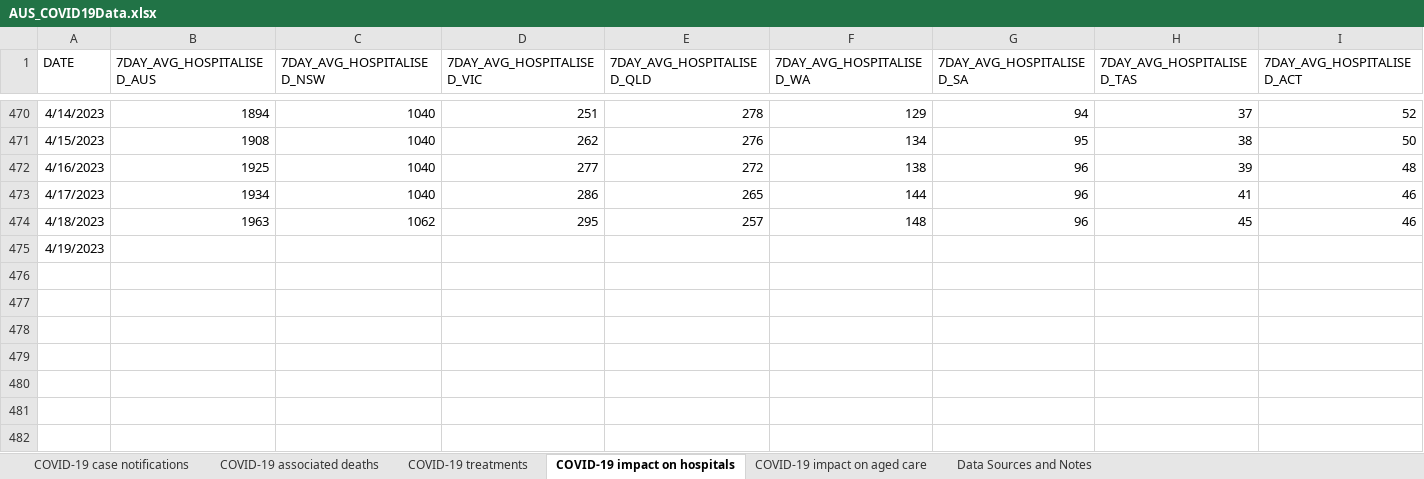
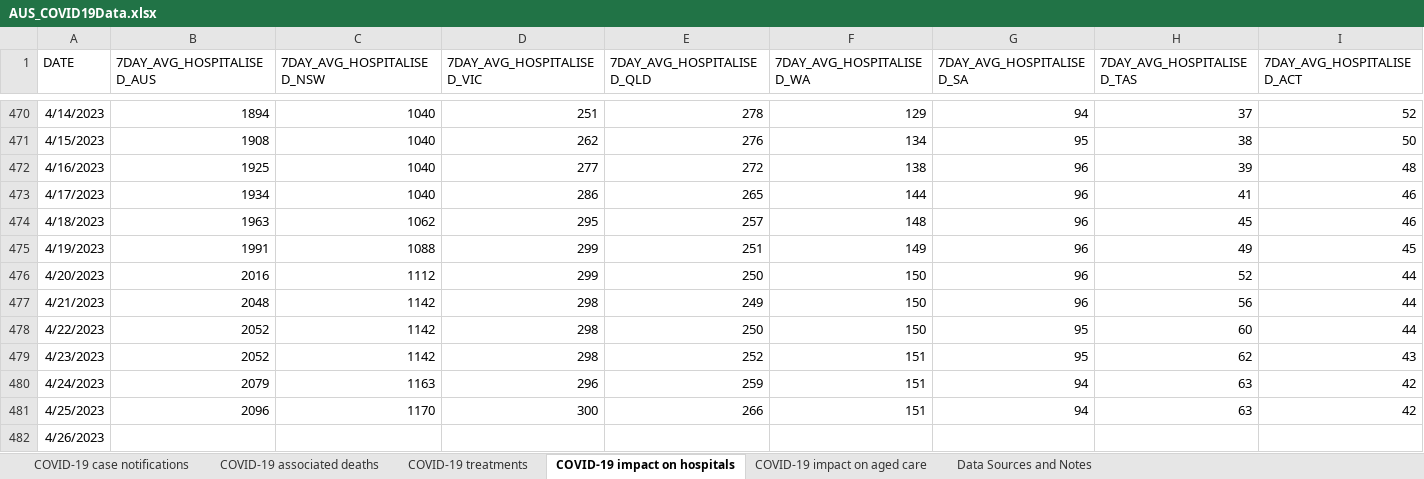
Before and after one commit to dbRaevn/covid19, an Excel workbook: pandemic/AUS_COVID19Data.xlsx, sheet COVID-19 impact on hospitals, drawn as a sheet; only a part is shown, gaps mark what is left out; values as stored, in another font and other column widths than the file's, no borders; rows hold the shown columns only; the diff covers the shown part only; the diff names each change by its address in the sheet, - before the commit and + after, or states it on an @@ line.

Commit message:
Update AUS_COVID19Data.xlsx

```diff
--- a/pandemic/AUS_COVID19Data.xlsx (sheet COVID-19 impact on hospitals)
+++ b/pandemic/AUS_COVID19Data.xlsx (sheet COVID-19 impact on hospitals)
-B475 (7DAY_AVG_HOSPITALISED_AUS): (empty)
+B475 (7DAY_AVG_HOSPITALISED_AUS): 1991
-C475 (7DAY_AVG_HOSPITALISED_NSW): (empty)
+C475 (7DAY_AVG_HOSPITALISED_NSW): 1088
-D475 (7DAY_AVG_HOSPITALISED_VIC): (empty)
+D475 (7DAY_AVG_HOSPITALISED_VIC): 299
-E475 (7DAY_AVG_HOSPITALISED_QLD): (empty)
+E475 (7DAY_AVG_HOSPITALISED_QLD): 251
-F475 (7DAY_AVG_HOSPITALISED_WA): (empty)
+F475 (7DAY_AVG_HOSPITALISED_WA): 149
-G475 (7DAY_AVG_HOSPITALISED_SA): (empty)
+G475 (7DAY_AVG_HOSPITALISED_SA): 96
-H475 (7DAY_AVG_HOSPITALISED_TAS): (empty)
+H475 (7DAY_AVG_HOSPITALISED_TAS): 49
-I475 (7DAY_AVG_HOSPITALISED_ACT): (empty)
+I475 (7DAY_AVG_HOSPITALISED_ACT): 45
+row 476: 4/20/2023 | 2016 | 1112 | 299 | 250 | 150 | 96 | 52 | 44
+row 477: 4/21/2023 | 2048 | 1142 | 298 | 249 | 150 | 96 | 56 | 44
+row 478: 4/22/2023 | 2052 | 1142 | 298 | 250 | 150 | 95 | 60 | 44
+row 479: 4/23/2023 | 2052 | 1142 | 298 | 252 | 151 | 95 | 62 | 43
+row 480: 4/24/2023 | 2079 | 1163 | 296 | 259 | 151 | 94 | 63 | 42
+row 481: 4/25/2023 | 2096 | 1170 | 300 | 266 | 151 | 94 | 63 | 42
+row 482: 4/26/2023
```
Also changed, not shown: 19 edited cells elsewhere in this sheet, sheet COVID-19 impact on aged care, sheet COVID-19 associated deaths, sheet COVID-19 case notifications, sheet COVID-19 treatments, sheet Data Sources and Notes.
